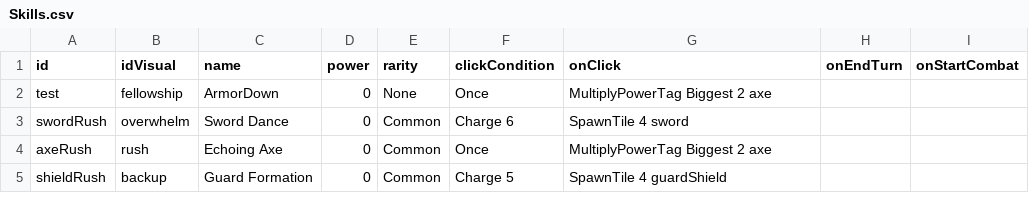
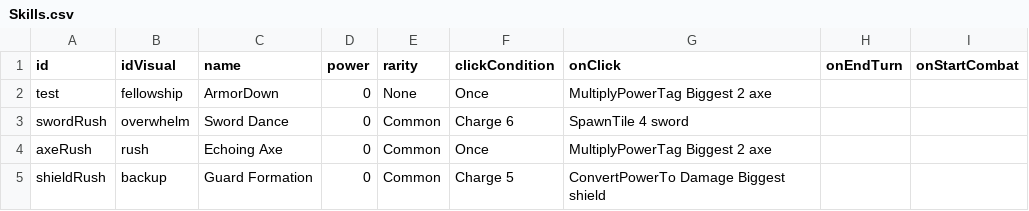
Before and after one commit to beneficii/blocks-puzzle-rpg, a CSV file: Assets/Game/Resources/CSVTables/Skills.csv, drawn as a sheet.

```diff
--- a/Assets/Game/Resources/CSVTables/Skills.csv
+++ b/Assets/Game/Resources/CSVTables/Skills.csv
@@ -4,2 +4,2 @@ swordRush,overwhelm,Sword Dance,0,Common,Charge 6,SpawnTile 4 sword,,
 axeRush,rush,Echoing Axe,0,Common,Once,MultiplyPowerTag Biggest 2 axe,,
-shieldRush,backup,Guard Formation,0,Common,Charge 5, SpawnTile 4 guardShield,,
+shieldRush,backup,Guard Formation,0,Common,Charge 5,ConvertPowerTo Damage Biggest shield,,
```
Also changed, not shown: Assets/Game/Resources/CSVTables/Tiles.csv, 11 other files.
